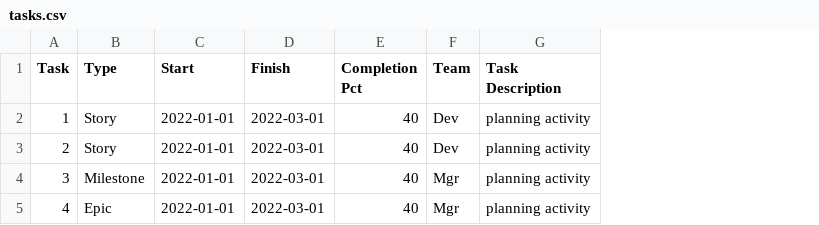
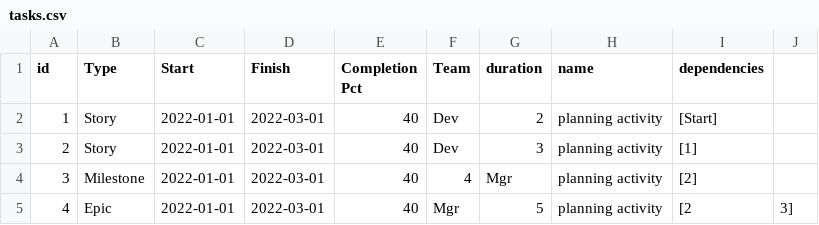
Before and after one commit to jlastwood/pmstreamlit, a CSV file: tasks.csv, drawn as a sheet; addresses are those after the commit; the diff names each change by its address in the sheet, - before the commit and + after, or states it on an @@ line.

```diff
--- a/tasks.csv
+++ b/tasks.csv
+column G (duration), rows 2-5: 2 | 3 | Mgr | 5
+column I (dependencies), rows 2-5: [Start] | [1] | [2] | [2
+column J, row 5: 3]
-A1: Task
+A1: id
-H1: Task Description
+H1: name
-F4 (Team): Mgr
+F4 (Team): 4
```
Also changed, not shown: 9 other files.
